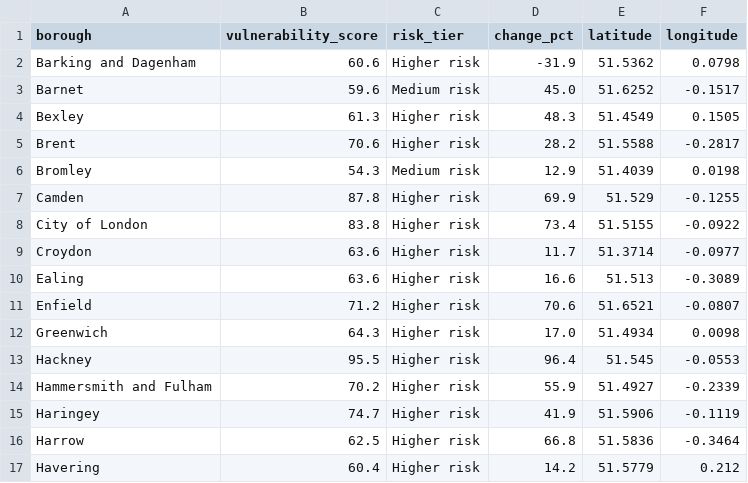
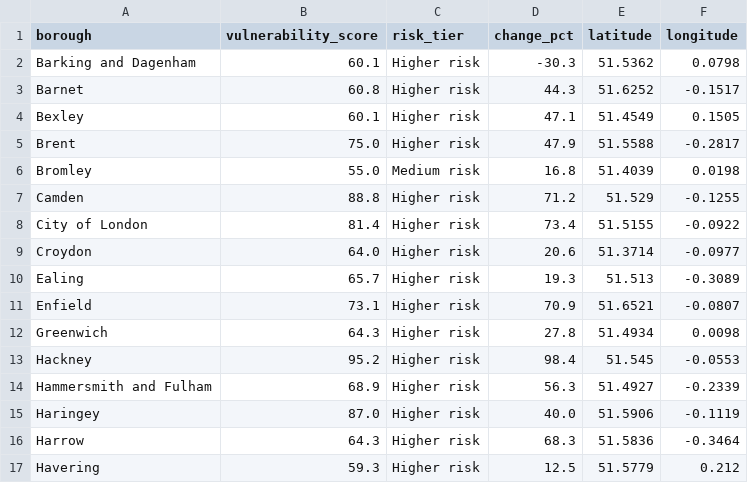
Before and after one commit to elliottkte/uk-crime-analysis, a CSV file: data/processed/borough_vulnerability.csv, drawn as a sheet; only a part is shown; the diff covers the shown part only.

```diff
--- a/data/processed/borough_vulnerability.csv
+++ b/data/processed/borough_vulnerability.csv
@@ -1,17 +1,17 @@
 borough,vulnerability_score,risk_tier,change_pct,latitude,longitude
-Barking and Dagenham,60.6,Higher risk,-31.9,51.5362,0.0798
-Barnet,59.6,Medium risk,45.0,51.6252,-0.1517
-Bexley,61.3,Higher risk,48.3,51.4549,0.1505
-Brent,70.6,Higher risk,28.2,51.5588,-0.2817
-Bromley,54.3,Medium risk,12.9,51.4039,0.0198
-Camden,87.8,Higher risk,69.9,51.529,-0.1255
-City of London,83.8,Higher risk,73.4,51.5155,-0.0922
-Croydon,63.6,Higher risk,11.7,51.3714,-0.0977
-Ealing,63.6,Higher risk,16.6,51.513,-0.3089
-Enfield,71.2,Higher risk,70.6,51.6521,-0.0807
-Greenwich,64.3,Higher risk,17.0,51.4934,0.0098
-Hackney,95.5,Higher risk,96.4,51.545,-0.0553
-Hammersmith and Fulham,70.2,Higher risk,55.9,51.4927,-0.2339
-Haringey,74.7,Higher risk,41.9,51.5906,-0.1119
-Harrow,62.5,Higher risk,66.8,51.5836,-0.3464
-Havering,60.4,Higher risk,14.2,51.5779,0.212
+Barking and Dagenham,60.1,Higher risk,-30.3,51.5362,0.0798
+Barnet,60.8,Higher risk,44.3,51.6252,-0.1517
+Bexley,60.1,Higher risk,47.1,51.4549,0.1505
+Brent,75.0,Higher risk,47.9,51.5588,-0.2817
+Bromley,55.0,Medium risk,16.8,51.4039,0.0198
+Camden,88.8,Higher risk,71.2,51.529,-0.1255
+City of London,81.4,Higher risk,73.4,51.5155,-0.0922
+Croydon,64.0,Higher risk,20.6,51.3714,-0.0977
+Ealing,65.7,Higher risk,19.3,51.513,-0.3089
+Enfield,73.1,Higher risk,70.9,51.6521,-0.0807
+Greenwich,64.3,Higher risk,27.8,51.4934,0.0098
+Hackney,95.2,Higher risk,98.4,51.545,-0.0553
+Hammersmith and Fulham,68.9,Higher risk,56.3,51.4927,-0.2339
+Haringey,87.0,Higher risk,40.0,51.5906,-0.1119
+Harrow,64.3,Higher risk,68.3,51.5836,-0.3464
+Havering,59.3,Higher risk,12.5,51.5779,0.212
```
Also changed, not shown: 34 edited cells elsewhere in this file, data/processed/borough_outliers_deprivation.csv, data/processed/borough_shoplifting_trend.csv, 22 other files.
